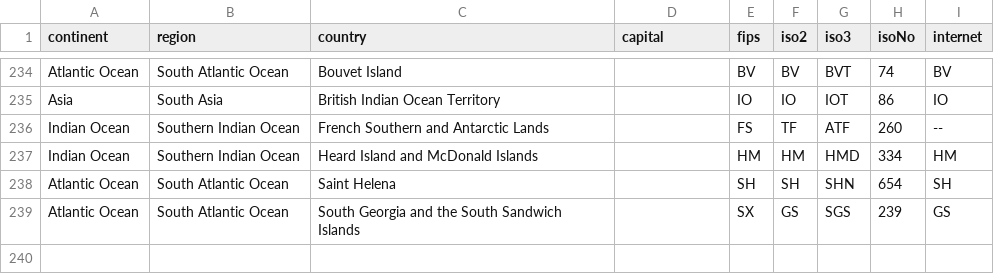
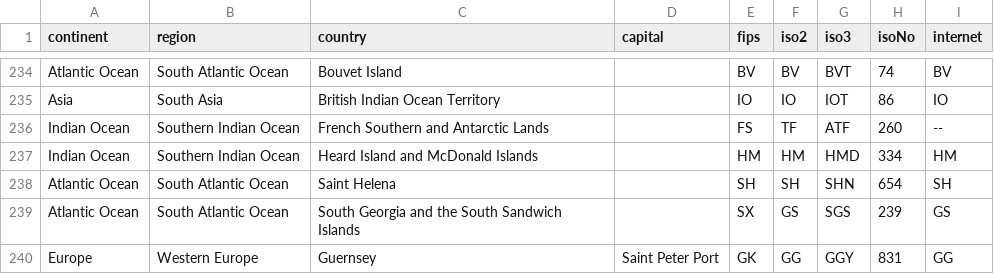
Before and after one commit to richorama/country-code-lookup, a CSV file: country-codes.csv, drawn as a sheet; only a part is shown, gaps mark what is left out; the diff names each change by its address in the sheet, - before the commit and + after, or states it on an @@ line.

Commit message:
feat: added guernsey

```diff
--- a/country-codes.csv
+++ b/country-codes.csv
+row 240: Europe | Western Europe | Guernsey | Saint Peter Port | GK | GG | GGY | 831 | GG
```
